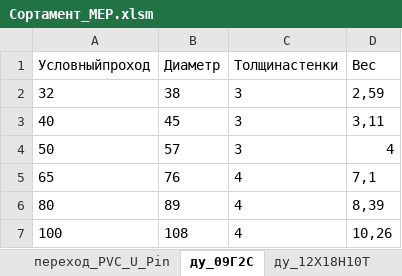
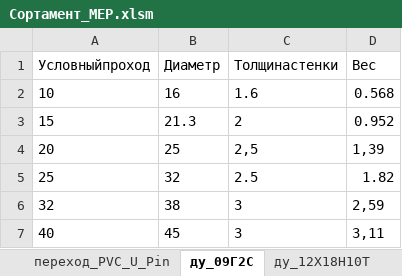
Before and after one commit to kuvbur/gdl_bibl, an Excel workbook: gdl/_MEP/_macro/rules/Сортамент_MEP.xlsm, sheet ду_09Г2С, drawn as a sheet; only a part is shown; the shorter side is filled out with more unchanged rows; values as stored, in another font and other column widths than the file's, no borders; the diff names each change by its address in the sheet, - before the commit and + after, or states it on an @@ line.

```diff
--- a/gdl/_MEP/_macro/rules/Сортамент_MEP.xlsm (sheet ду_09Г2С)
+++ b/gdl/_MEP/_macro/rules/Сортамент_MEP.xlsm (sheet ду_09Г2С)
+row 2: 10 | 16 | 1.6 | 0.568
+row 3: 15 | 21.3 | 2 | 0.952
+row 4: 20 | 25 | 2,5 | 1,39
+row 5: 25 | 32 | 2.5 | 1.82
```
Also changed, not shown: sheet ду_медь, sheet ду_ЭСБШ, 23 other files.
